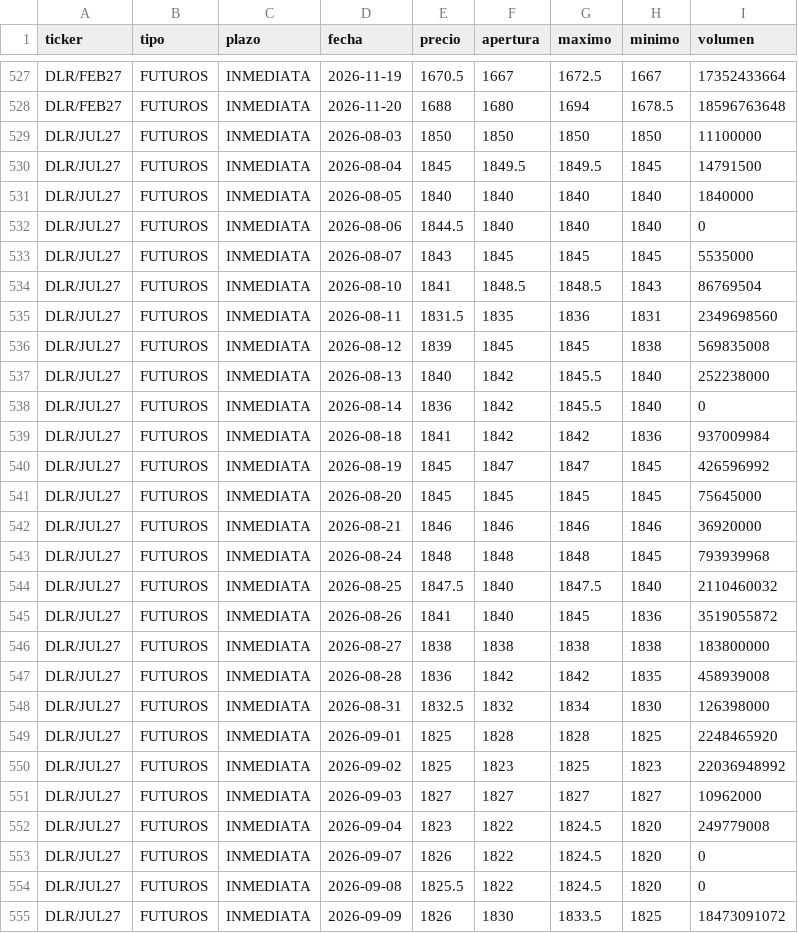
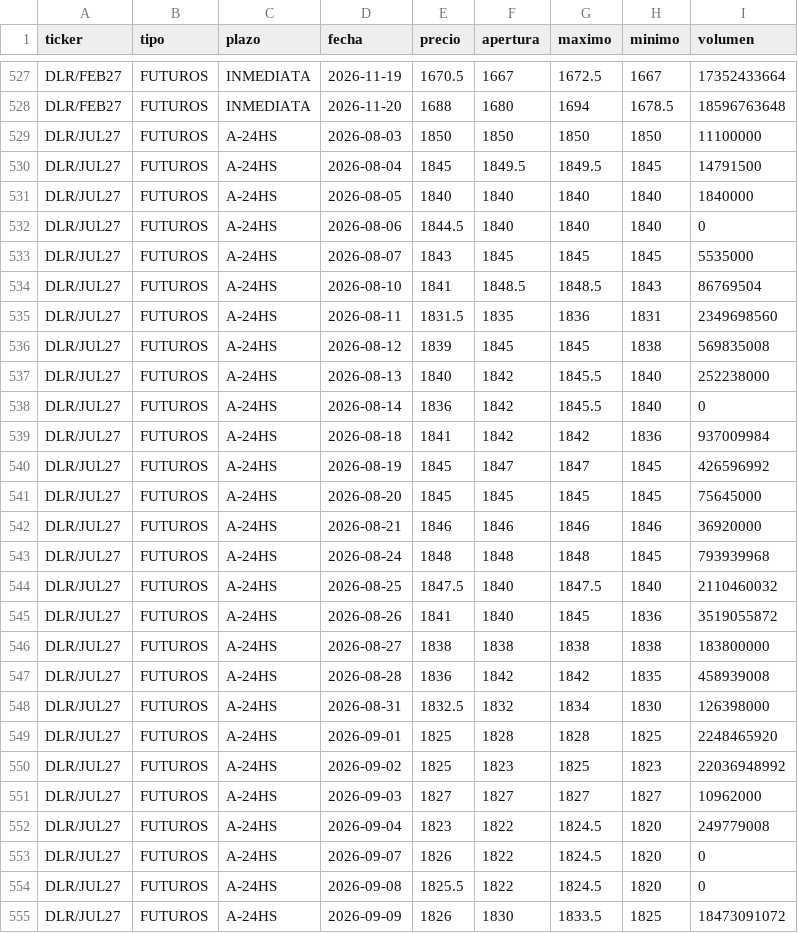
Before and after one commit to Dcostanzo30/ppi-lector, a CSV file: estudios/futuros/historico.csv, drawn as a sheet; only a part is shown, gaps mark what is left out; the diff covers the shown part only.

```diff
--- a/estudios/futuros/historico.csv
+++ b/estudios/futuros/historico.csv
@@ -528,28 +528,28 @@ DLR/FEB27,FUTUROS,INMEDIATA,2026-11-19,1670.5,1667,1672.5,1667,17352433664
 DLR/FEB27,FUTUROS,INMEDIATA,2026-11-20,1688,1680,1694,1678.5,18596763648
-DLR/JUL27,FUTUROS,INMEDIATA,2026-08-03,1850,1850,1850,1850,11100000
-DLR/JUL27,FUTUROS,INMEDIATA,2026-08-04,1845,1849.5,1849.5,1845,14791500
-DLR/JUL27,FUTUROS,INMEDIATA,2026-08-05,1840,1840,1840,1840,1840000
-DLR/JUL27,FUTUROS,INMEDIATA,2026-08-06,1844.5,1840,1840,1840,0
-DLR/JUL27,FUTUROS,INMEDIATA,2026-08-07,1843,1845,1845,1845,5535000
-DLR/JUL27,FUTUROS,INMEDIATA,2026-08-10,1841,1848.5,1848.5,1843,86769504
-DLR/JUL27,FUTUROS,INMEDIATA,2026-08-11,1831.5,1835,1836,1831,2349698560
-DLR/JUL27,FUTUROS,INMEDIATA,2026-08-12,1839,1845,1845,1838,569835008
-DLR/JUL27,FUTUROS,INMEDIATA,2026-08-13,1840,1842,1845.5,1840,252238000
-DLR/JUL27,FUTUROS,INMEDIATA,2026-08-14,1836,1842,1845.5,1840,0
-DLR/JUL27,FUTUROS,INMEDIATA,2026-08-18,1841,1842,1842,1836,937009984
-DLR/JUL27,FUTUROS,INMEDIATA,2026-08-19,1845,1847,1847,1845,426596992
-DLR/JUL27,FUTUROS,INMEDIATA,2026-08-20,1845,1845,1845,1845,75645000
-DLR/JUL27,FUTUROS,INMEDIATA,2026-08-21,1846,1846,1846,1846,36920000
-DLR/JUL27,FUTUROS,INMEDIATA,2026-08-24,1848,1848,1848,1845,793939968
-DLR/JUL27,FUTUROS,INMEDIATA,2026-08-25,1847.5,1840,1847.5,1840,2110460032
-DLR/JUL27,FUTUROS,INMEDIATA,2026-08-26,1841,1840,1845,1836,3519055872
-DLR/JUL27,FUTUROS,INMEDIATA,2026-08-27,1838,1838,1838,1838,183800000
-DLR/JUL27,FUTUROS,INMEDIATA,2026-08-28,1836,1842,1842,1835,458939008
-DLR/JUL27,FUTUROS,INMEDIATA,2026-08-31,1832.5,1832,1834,1830,126398000
-DLR/JUL27,FUTUROS,INMEDIATA,2026-09-01,1825,1828,1828,1825,2248465920
-DLR/JUL27,FUTUROS,INMEDIATA,2026-09-02,1825,1823,1825,1823,22036948992
-DLR/JUL27,FUTUROS,INMEDIATA,2026-09-03,1827,1827,1827,1827,10962000
-DLR/JUL27,FUTUROS,INMEDIATA,2026-09-04,1823,1822,1824.5,1820,249779008
-DLR/JUL27,FUTUROS,INMEDIATA,2026-09-07,1826,1822,1824.5,1820,0
-DLR/JUL27,FUTUROS,INMEDIATA,2026-09-08,1825.5,1822,1824.5,1820,0
-DLR/JUL27,FUTUROS,INMEDIATA,2026-09-09,1826,1830,1833.5,1825,18473091072
+DLR/JUL27,FUTUROS,A-24HS,2026-08-03,1850,1850,1850,1850,11100000
+DLR/JUL27,FUTUROS,A-24HS,2026-08-04,1845,1849.5,1849.5,1845,14791500
+DLR/JUL27,FUTUROS,A-24HS,2026-08-05,1840,1840,1840,1840,1840000
+DLR/JUL27,FUTUROS,A-24HS,2026-08-06,1844.5,1840,1840,1840,0
+DLR/JUL27,FUTUROS,A-24HS,2026-08-07,1843,1845,1845,1845,5535000
+DLR/JUL27,FUTUROS,A-24HS,2026-08-10,1841,1848.5,1848.5,1843,86769504
+DLR/JUL27,FUTUROS,A-24HS,2026-08-11,1831.5,1835,1836,1831,2349698560
+DLR/JUL27,FUTUROS,A-24HS,2026-08-12,1839,1845,1845,1838,569835008
+DLR/JUL27,FUTUROS,A-24HS,2026-08-13,1840,1842,1845.5,1840,252238000
+DLR/JUL27,FUTUROS,A-24HS,2026-08-14,1836,1842,1845.5,1840,0
+DLR/JUL27,FUTUROS,A-24HS,2026-08-18,1841,1842,1842,1836,937009984
+DLR/JUL27,FUTUROS,A-24HS,2026-08-19,1845,1847,1847,1845,426596992
+DLR/JUL27,FUTUROS,A-24HS,2026-08-20,1845,1845,1845,1845,75645000
+DLR/JUL27,FUTUROS,A-24HS,2026-08-21,1846,1846,1846,1846,36920000
+DLR/JUL27,FUTUROS,A-24HS,2026-08-24,1848,1848,1848,1845,793939968
+DLR/JUL27,FUTUROS,A-24HS,2026-08-25,1847.5,1840,1847.5,1840,2110460032
+DLR/JUL27,FUTUROS,A-24HS,2026-08-26,1841,1840,1845,1836,3519055872
+DLR/JUL27,FUTUROS,A-24HS,2026-08-27,1838,1838,1838,1838,183800000
+DLR/JUL27,FUTUROS,A-24HS,2026-08-28,1836,1842,1842,1835,458939008
+DLR/JUL27,FUTUROS,A-24HS,2026-08-31,1832.5,1832,1834,1830,126398000
+DLR/JUL27,FUTUROS,A-24HS,2026-09-01,1825,1828,1828,1825,2248465920
+DLR/JUL27,FUTUROS,A-24HS,2026-09-02,1825,1823,1825,1823,22036948992
+DLR/JUL27,FUTUROS,A-24HS,2026-09-03,1827,1827,1827,1827,10962000
+DLR/JUL27,FUTUROS,A-24HS,2026-09-04,1823,1822,1824.5,1820,249779008
+DLR/JUL27,FUTUROS,A-24HS,2026-09-07,1826,1822,1824.5,1820,0
+DLR/JUL27,FUTUROS,A-24HS,2026-09-08,1825.5,1822,1824.5,1820,0
+DLR/JUL27,FUTUROS,A-24HS,2026-09-09,1826,1830,1833.5,1825,18473091072
```
Also changed, not shown: 3 added rows and 96 edited cells elsewhere in this file, estudios/futuros/curva_dolar.csv, estudios/futuros/precios_hoy.csv, 2 other files.
